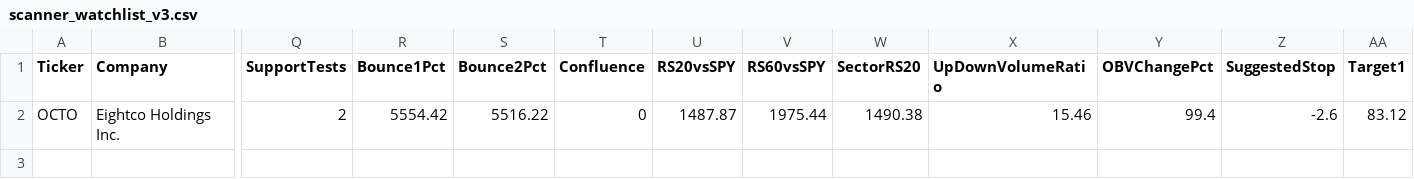
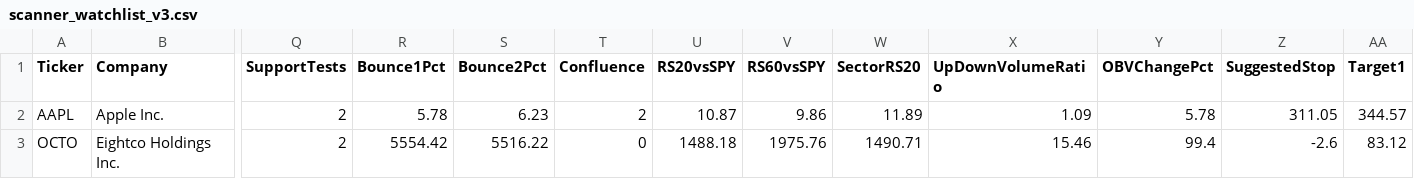
Before and after one commit to nryan63/stock-scanner-output, a CSV file: scanner_watchlist_v3.csv, drawn as a sheet; only a part is shown, gaps mark what is left out; addresses are those after the commit; rows hold the shown columns only; the diff names each change by its address in the sheet, - before the commit and + after, or states it on an @@ line.

```diff
--- a/scanner_watchlist_v3.csv
+++ b/scanner_watchlist_v3.csv
+row 2: AAPL | Apple Inc. | 2 | 5.78 | 6.23 | 2 | 10.87 | 9.86 | 11.89 | 1.09 | 5.78 | 311.05 | 344.57
-U3 (RS20vsSPY): 1487.87
+U3 (RS20vsSPY): 1488.18
-V3 (RS60vsSPY): 1975.44
+V3 (RS60vsSPY): 1975.76
-W3 (SectorRS20): 1490.38
+W3 (SectorRS20): 1490.71
```
Also changed, not shown: scanner_qualifiers_v3.csv, scanner_results_v3.csv, 1 other file.
